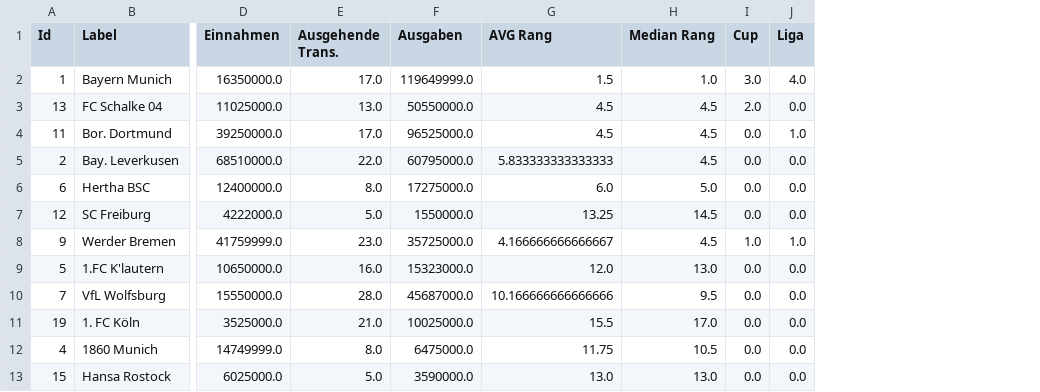
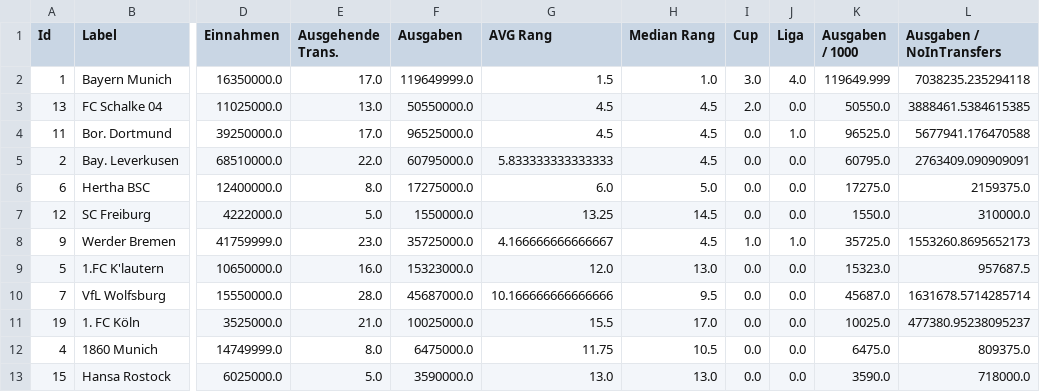
Before and after one commit to FabianTrottmann/SocialInteractions, a CSV file: nodes.csv, drawn as a sheet; only a part is shown, gaps mark what is left out; the diff names each change by its address in the sheet, - before the commit and + after, or states it on an @@ line.

```diff
--- a/nodes.csv
+++ b/nodes.csv
+column K (Ausgaben / 1000), rows 2-13: 119649.999 | 50550.0 | 96525.0 | 60795.0 | 17275.0 | 1550.0 | 35725.0 | 15323.0 | 45687.0 | 10025.0 | 6475.0 | 3590.0
+column L (Ausgaben / NoInTransfers), rows 2-13: 7038235.235294118 | 3888461.5384615385 | 5677941.176470588 | 2763409.090909091 | 2159375.0 | 310000.0 | 1553260.8695652173 | 957687.5 | 1631678.5714285714 | 477380.95238095237 | 809375.0 | 718000.0
```
Also changed, not shown: 1 other file.
